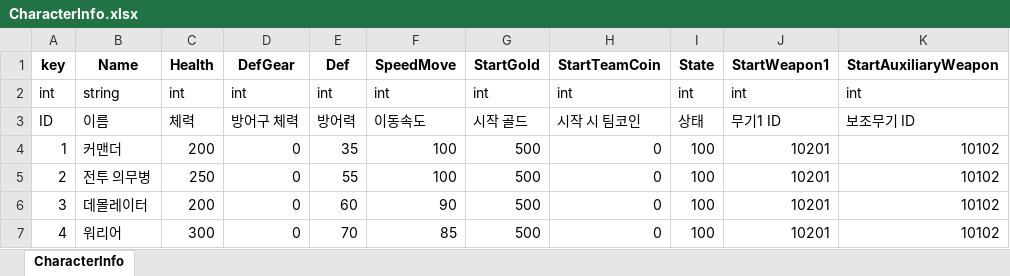
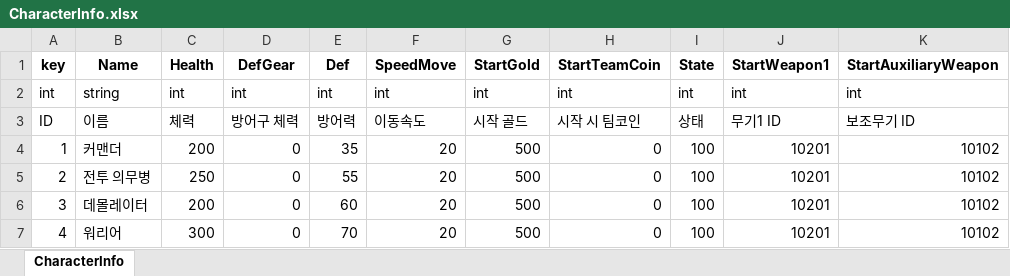
Before and after one commit to Anbak98/INFEST, an Excel workbook: INFEST_Project/Util/ExcelToJsonWizard.v1.0.6/excel_files/CharacterInfo.xlsx, sheet CharacterInfo, drawn as a sheet; only a part is shown; values as stored, in another font and other column widths than the file's, no borders; the diff names each change by its address in the sheet, - before the commit and + after, or states it on an @@ line.

```diff
--- a/INFEST_Project/Util/ExcelToJsonWizard.v1.0.6/excel_files/CharacterInfo.xlsx (sheet CharacterInfo)
+++ b/INFEST_Project/Util/ExcelToJsonWizard.v1.0.6/excel_files/CharacterInfo.xlsx (sheet CharacterInfo)
-F4:F5 (SpeedMove): 100
+F4:F5 (SpeedMove): 20
-F6 (SpeedMove): 90
+F6 (SpeedMove): 20
-F7 (SpeedMove): 85
+F7 (SpeedMove): 20
```
Also changed, not shown: INFEST_Project/Util/ExcelToJsonWizard.v1.0.6/excel_files/MonsterInfo.xlsx.
